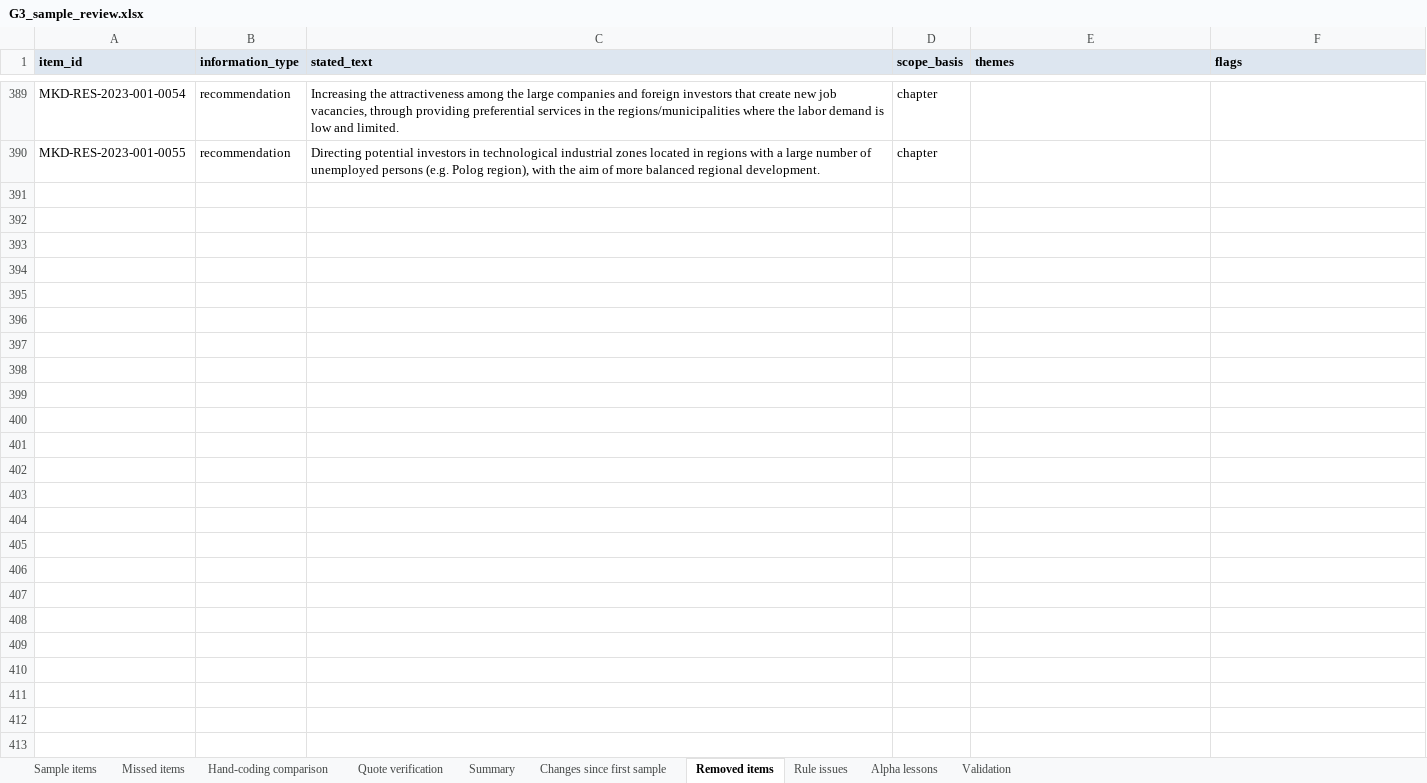
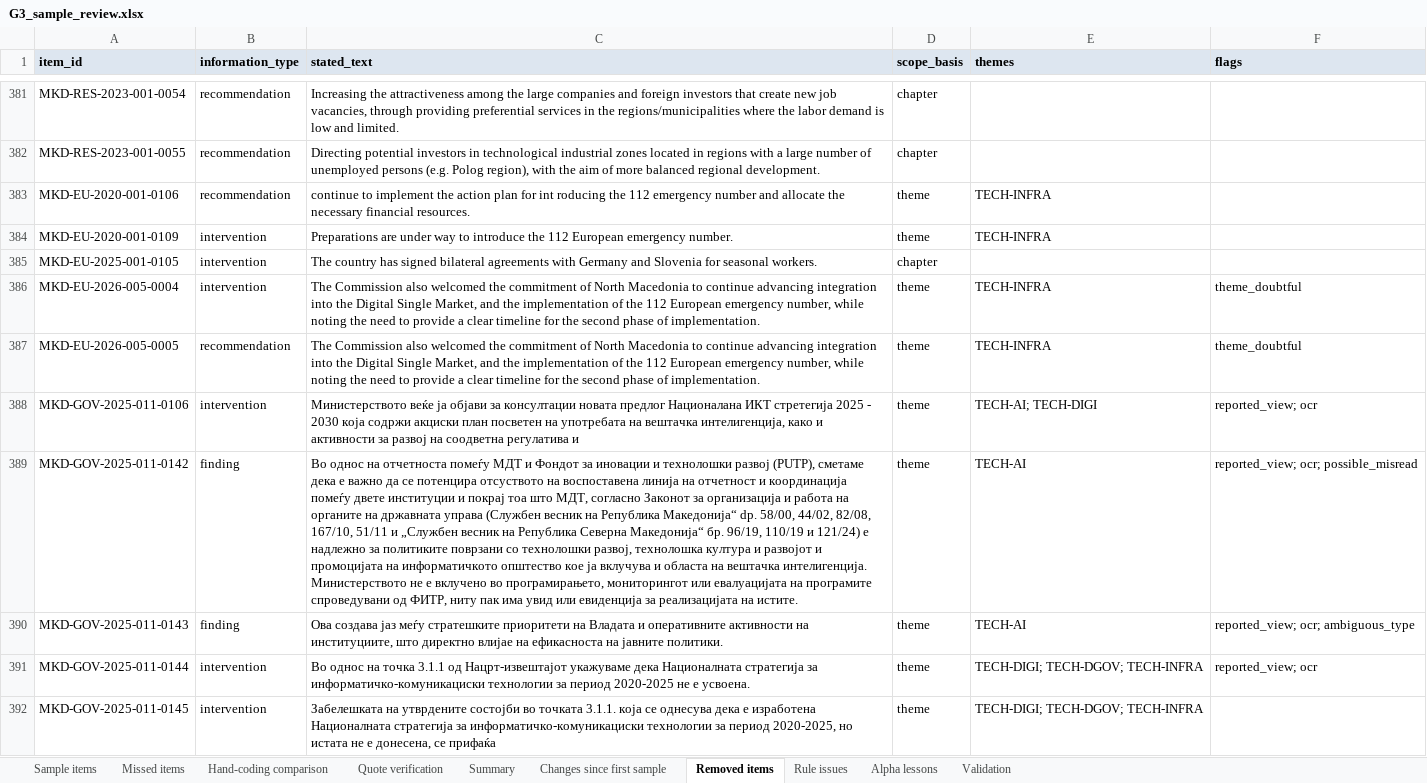
Before and after one commit to sofafran/EU-Accession-Policy-Tool, an Excel workbook: review/RUN-2026-01/G3_sample_review.xlsx, sheet Removed items, drawn as a sheet; only a part is shown, gaps mark what is left out; values as stored, in another font and other column widths than the file's, no borders; the diff covers the shown part only; the diff names each change by its address in the sheet, - before the commit and + after, or states it on an @@ line.

```diff
--- a/review/RUN-2026-01/G3_sample_review.xlsx (sheet Removed items)
+++ b/review/RUN-2026-01/G3_sample_review.xlsx (sheet Removed items)
+row 383: MKD-EU-2020-001-0106 | recommendation | continue to implement the action plan for int roducing the 112 emergency number and allocate the necessary financial resources. | theme | TECH-INFRA
+row 384: MKD-EU-2020-001-0109 | intervention | Preparations are under way to introduce the 112 European emergency number. | theme | TECH-INFRA
+row 385: MKD-EU-2025-001-0105 | intervention | The country has signed bilateral agreements with Germany and Slovenia for seasonal workers. | chapter
+row 386: MKD-EU-2026-005-0004 | intervention | The Commission also welcomed the commitment of North Macedonia to continue advancing integration into the Digital Single Market, and the implementation of the 112 European emergency number, while noting the need to provide a clear timeline for the second phase of implementation. | theme | TECH-INFRA | theme_doubtful
+row 387: MKD-EU-2026-005-0005 | recommendation | The Commission also welcomed the commitment of North Macedonia to continue advancing integration into the Digital Single Market, and the implementation of the 112 European emergency number, while noting the need to provide a clear timeline for the second phase of implementation. | theme | TECH-INFRA | theme_doubtful
+row 388: MKD-GOV-2025-011-0106 | intervention | Министерството веќе ја објави за консултации новата предлог Националана ИКТ стретегија 2025 - 2030 која содржи акциски план посветен на употребата на вештачка интелигенција, како и активности за развој на соодветна регулатива и | theme | TECH-AI; TECH-DIGI | reported_view; ocr
+row 389: MKD-GOV-2025-011-0142 | finding | Во однос на отчетноста помеѓу МДТ и Фондот за иновации и технолошки развој (PUTP), сметаме дека е важно да се потенцира отсуството на воспоставена линија на отчетност и координација помеѓу двете институции и покрај тоа што МДТ, согласно Законот за организација и работа на органите на државната управа (Службен весник на Република Македонија“ dp. 58/00, 44/02, 82/08, 167/10, 51/11 и „Службен весник на Република Северна Македонија“ бр. 96/19, 110/19 и 121/24) е надлежно за политиките поврзани со технолошки развој, технолошка култура и развојот и промоцијата на информатичкото општество кое ја вклучува и областа на вештачка интелигенција. Министерството не е вклучено во програмирањето, мониторингот или евалуацијата на програмите спроведувани од ФИТР, ниту пак има увид или евиденција за реализацијата на истите. | theme | TECH-AI | reported_view; ocr; possible_misread
+row 390: MKD-GOV-2025-011-0143 | finding | Ова создава јаз меѓу стратешките приоритети на Владата и оперативните активности на институциите, што директно влијае на ефикасноста на јавните политики. | theme | TECH-AI | reported_view; ocr; ambiguous_type
+row 391: MKD-GOV-2025-011-0144 | intervention | Во однос на точка 3.1.1 од Нацрт-извештајот укажуваме дека Националната стратегија за информатичко-комуникациски технологии за период 2020-2025 не е усвоена. | theme | TECH-DIGI; TECH-DGOV; TECH-INFRA | reported_view; ocr
+row 392: MKD-GOV-2025-011-0145 | intervention | Забелешката на утврдените состојби во точката 3.1.1. која се однесува дека е изработена Националната стратегија за информатичко-комуникациски технологии за период 2020-2025, но истата не е донесена, се прифаќа | theme | TECH-DIGI; TECH-DGOV; TECH-INFRA
```
Also changed, not shown: 36 added rows, 23 removed rows and 3 edited cells elsewhere in this sheet, sheet Sample items, sheet Quote verification, sheet Alpha lessons, sheet Changes since first sample, sheet Summary, sheet Rule issues, 1 more sheet, review/RUN-2026-01/G3_handcoding.xlsx, 47 other files.
